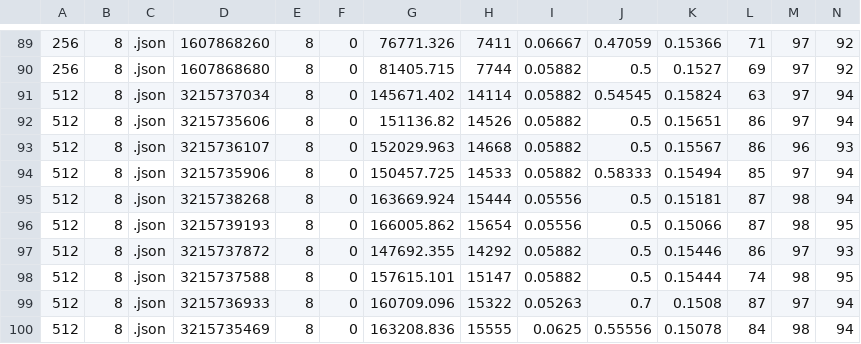
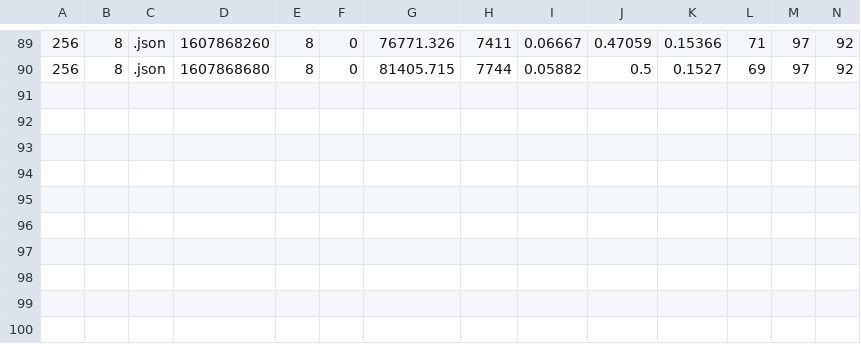
Before and after one commit to minseolee/exp-buffer-stream, a CSV file: exp-results/refine/copy_qtt_json.csv, drawn as a sheet; only a part is shown, gaps mark what is left out; the diff names each change by its address in the sheet, - before the commit and + after, or states it on an @@ line.

```diff
--- a/exp-results/refine/copy_qtt_json.csv
+++ b/exp-results/refine/copy_qtt_json.csv
-row 91: 512 | 8 | .json | 3215737034 | 8 | 0 | 145671.402 | 14114 | 0.05882 | 0.54545 | 0.15824 | 63 | 97 | 94
-row 92: 512 | 8 | .json | 3215735606 | 8 | 0 | 151136.82 | 14526 | 0.05882 | 0.5 | 0.15651 | 86 | 97 | 94
-row 93: 512 | 8 | .json | 3215736107 | 8 | 0 | 152029.963 | 14668 | 0.05882 | 0.5 | 0.15567 | 86 | 96 | 93
-row 94: 512 | 8 | .json | 3215735906 | 8 | 0 | 150457.725 | 14533 | 0.05882 | 0.58333 | 0.15494 | 85 | 97 | 94
-row 95: 512 | 8 | .json | 3215738268 | 8 | 0 | 163669.924 | 15444 | 0.05556 | 0.5 | 0.15181 | 87 | 98 | 94
-row 96: 512 | 8 | .json | 3215739193 | 8 | 0 | 166005.862 | 15654 | 0.05556 | 0.5 | 0.15066 | 87 | 98 | 95
-row 97: 512 | 8 | .json | 3215737872 | 8 | 0 | 147692.355 | 14292 | 0.05882 | 0.5 | 0.15446 | 86 | 97 | 93
-row 98: 512 | 8 | .json | 3215737588 | 8 | 0 | 157615.101 | 15147 | 0.05882 | 0.5 | 0.15444 | 74 | 98 | 95
-row 99: 512 | 8 | .json | 3215736933 | 8 | 0 | 160709.096 | 15322 | 0.05263 | 0.7 | 0.1508 | 87 | 97 | 94
-row 100: 512 | 8 | .json | 3215735469 | 8 | 0 | 163208.836 | 15555 | 0.0625 | 0.55556 | 0.15078 | 84 | 98 | 94
```
Also changed, not shown: exp-results/refine/copy_size_bin.csv, exp-results/refine/copy_size_json.csv, 18 other files.
